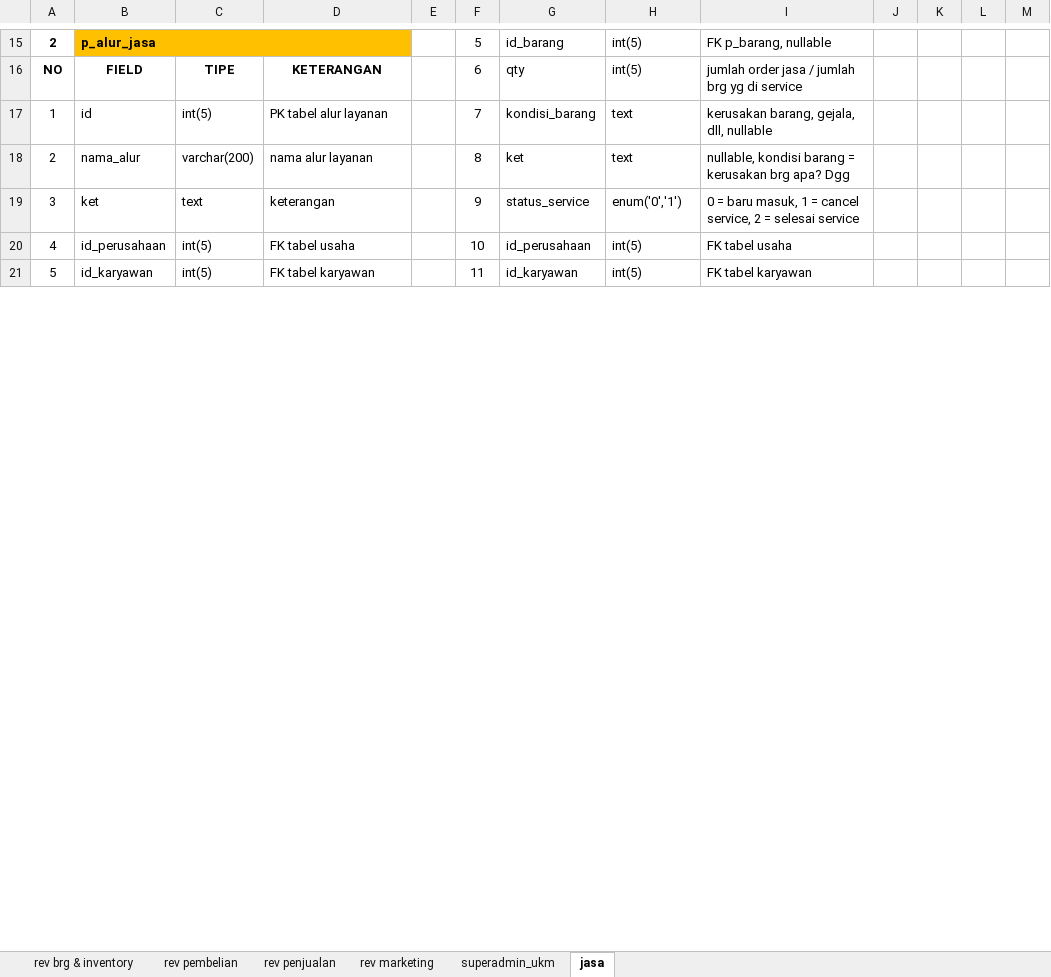
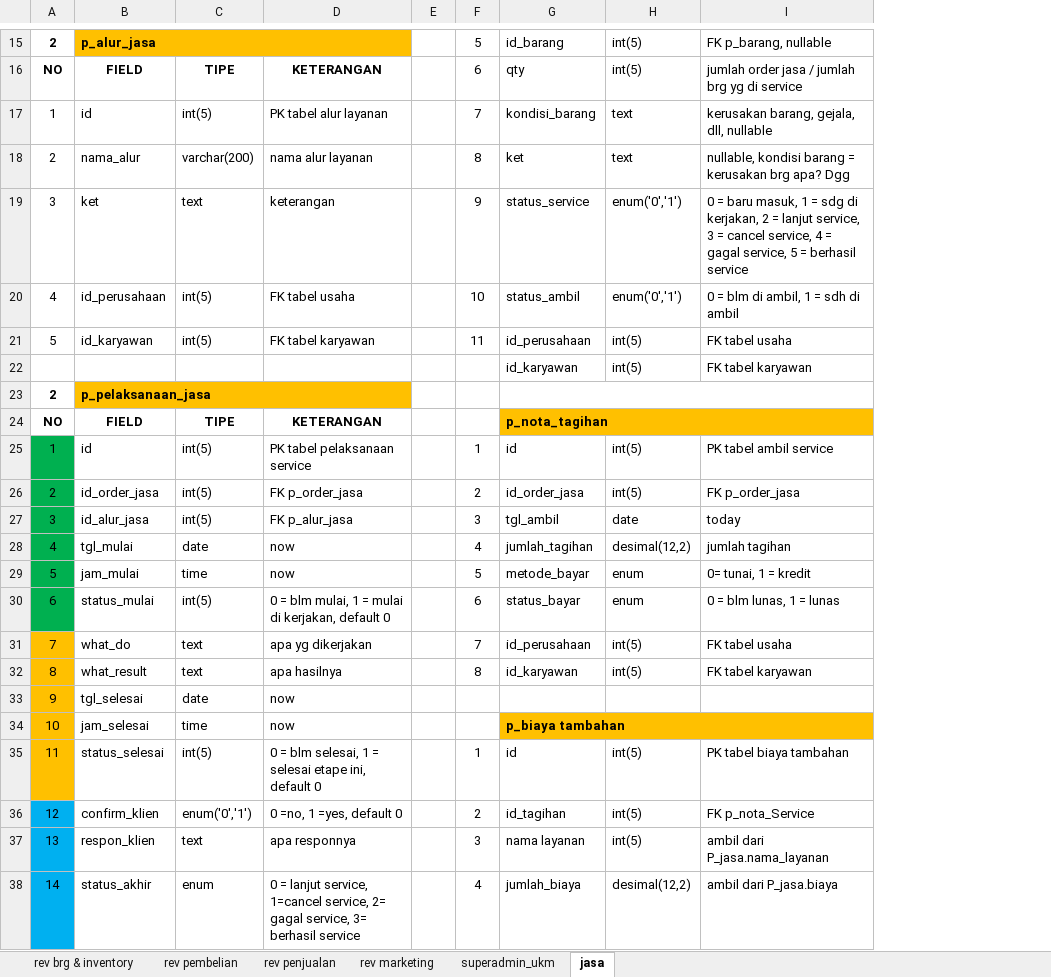
Before and after one commit to mastermanagements/New31SIM11, an Excel workbook: Documen Aturusaha/Revisi/daftar tabel revisi.xlsx, sheet jasa, drawn as a sheet; only a part is shown, gaps mark what is left out; values as stored, in another font and other column widths than the file's, no borders; removed rows and columns are numbered as before the commit, all else as after; the diff covers the shown part only; the diff names each change by its address in the sheet, - before the commit and + after, or states it on an @@ line.

Commit message:
update revisi sub menu jasa : proses bisnis-pengambilan layanan

```diff
--- a/Documen Aturusaha/Revisi/daftar tabel revisi.xlsx (sheet jasa)
+++ b/Documen Aturusaha/Revisi/daftar tabel revisi.xlsx (sheet jasa)
-column E, empty
+column E, empty
-column J, empty
-column K, empty
-column L, empty
-column M, empty
-I19: …1 = cancel service, 2 = selesai service
+I19: …1 = sdg di kerjakan, 2 = lanjut service, 3 = cancel service, 4 = gagal service, 5 = berhasil service
-G20: id_perusahaan
+G20: status_ambil
-H20: int(5)
+H20: enum('0','1')
-I20: FK tabel usaha
+I20: 0 = blm di ambil, 1 = sdh di ambil
-G21: id_karyawan
+G21: id_perusahaan
-I21: FK tabel karyawan
+I21: FK tabel usaha
+row 22:  |  |  |  |  |  | id_karyawan | int(5) | FK tabel karyawan
+row 24: NO | FIELD | TIPE | KETERANGAN |  |  | p_nota_tagihan
+row 25: 1 | id | int(5) | PK tabel pelaksanaan service |  | 1 | id | int(5) | PK tabel ambil service
+row 26: 2 | id_order_jasa | int(5) | FK p_order_jasa |  | 2 | id_order_jasa | int(5) | FK p_order_jasa
+row 27: 3 | id_alur_jasa | int(5) | FK p_alur_jasa |  | 3 | tgl_ambil | date | today
+row 28: 4 | tgl_mulai | date | now |  | 4 | jumlah_tagihan | desimal(12,2) | jumlah tagihan
+row 29: 5 | jam_mulai | time | now |  | 5 | metode_bayar | enum | 0= tunai, 1 = kredit
+row 30: 6 | status_mulai | int(5) | 0 = blm mulai, 1 = mulai di kerjakan, default 0 |  | 6 | status_bayar | enum | 0 = blm lunas, 1 = lunas
+row 31: 7 | what_do | text | apa yg dikerjakan |  | 7 | id_perusahaan | int(5) | FK tabel usaha
+row 32: 8 | what_result | text | apa hasilnya |  | 8 | id_karyawan | int(5) | FK tabel karyawan
+row 33: 9 | tgl_selesai | date | now
+row 34: 10 | jam_selesai | time | now |  |  | p_biaya tambahan
+row 35: 11 | status_selesai | int(5) | 0 = blm selesai, 1 = selesai etape ini, default 0 |  | 1 | id | int(5) | PK tabel biaya tambahan
+row 36: 12 | confirm_klien | enum('0','1') | 0 =no, 1 =yes, default 0 |  | 2 | id_tagihan | int(5) | FK p_nota_Service
+row 37: 13 | respon_klien | text | apa responnya |  | 3 | nama layanan | int(5) | ambil dari P_jasa.nama_layanan
+row 38: 14 | status_akhir | enum | 0 = lanjut service, 1=cancel service, 2= gagal service, 3= berhasil service |  | 4 | jumlah_biaya | desimal(12,2) | ambil dari P_jasa.biaya
```
Also changed, not shown: 12 added rows, 17 removed rows and 13 edited cells elsewhere in this sheet, sheet rev penjualan, 1 other file.
